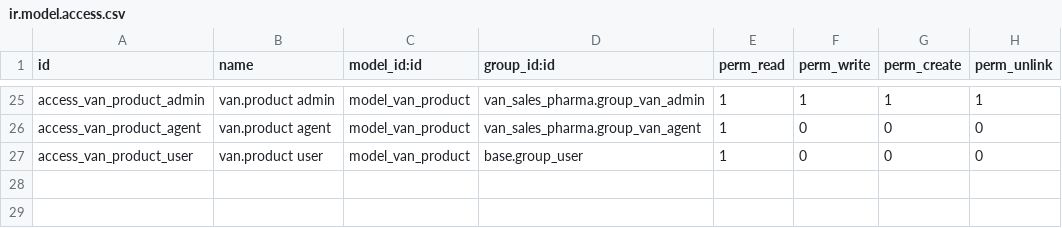
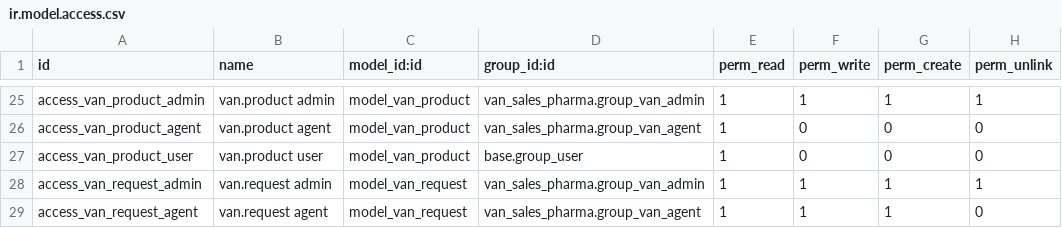
Before and after one commit to muhammadsodiqadhamov307-droid/logistika, a CSV file: van_sales_pharma/security/ir.model.access.csv, drawn as a sheet; only a part is shown, gaps mark what is left out; the diff names each change by its address in the sheet, - before the commit and + after, or states it on an @@ line.

Commit message:
feat: Add Sorovlar (Requests) module and update POS UI

```diff
--- a/van_sales_pharma/security/ir.model.access.csv
+++ b/van_sales_pharma/security/ir.model.access.csv
+row 28: access_van_request_admin | van.request admin | model_van_request | van_sales_pharma.group_van_admin | 1 | 1 | 1 | 1
+row 29: access_van_request_agent | van.request agent | model_van_request | van_sales_pharma.group_van_agent | 1 | 1 | 1 | 0
```
Also changed, not shown: 7 other files.
